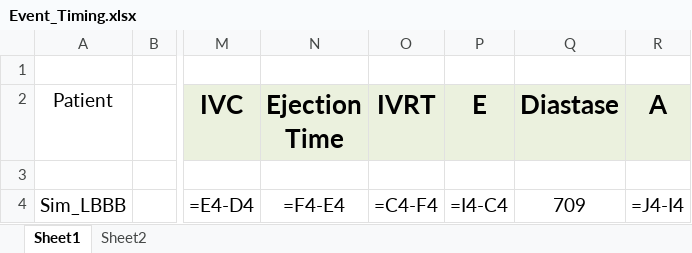
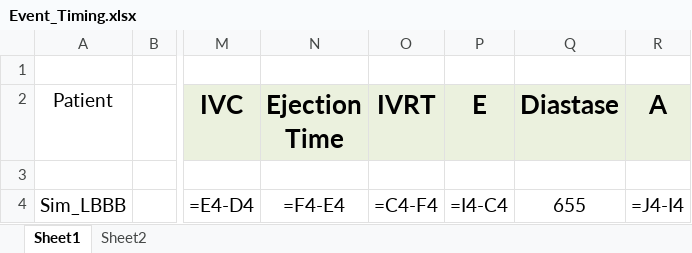
Before and after one commit to GPDS/Public-D-Station, an Excel workbook: Event_Timing.xlsx, sheet Sheet1, drawn as a sheet; only a part is shown, gaps mark what is left out; values as stored, in another font and other column widths than the file's, no borders; formulas without a stored value are shown as written; the diff names each change by its address in the sheet, - before the commit and + after, or states it on an @@ line.

```diff
--- a/Event_Timing.xlsx (sheet Sheet1)
+++ b/Event_Timing.xlsx (sheet Sheet1)
-Q4 (Diastase): 709
+Q4 (Diastase): 655
```
Also changed, not shown: 1 other file.
